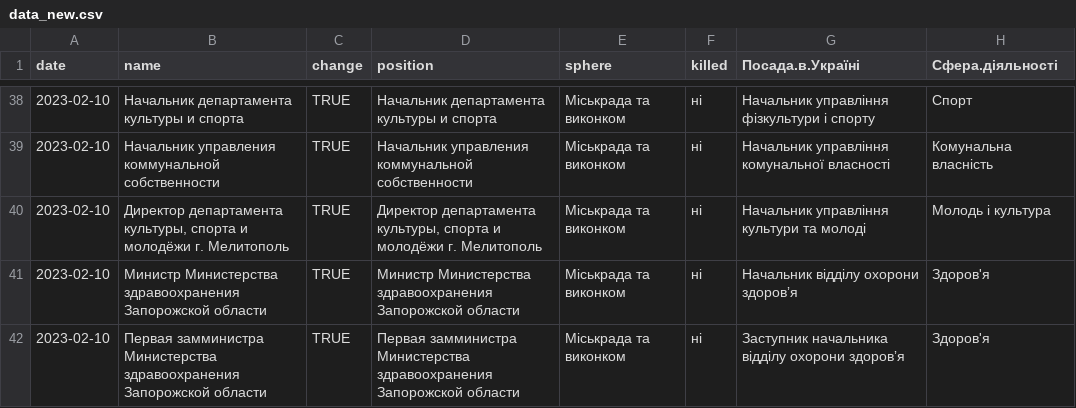
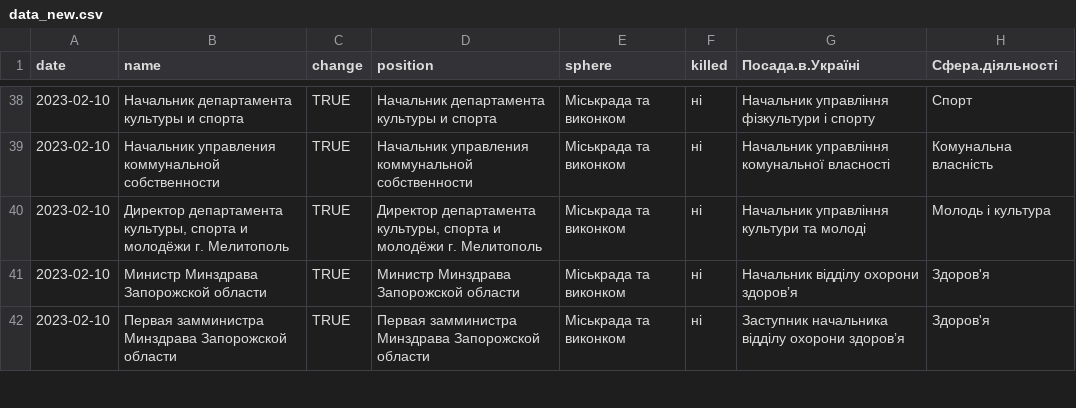
Before and after one commit to texty/melitopol_structure, a CSV file: data/data_new.csv, drawn as a sheet; only a part is shown, gaps mark what is left out; the diff covers the shown part only; the diff names each change by its address in the sheet, - before the commit and + after, or states it on an @@ line.

Commit message:
скорочення

```diff
--- a/data/data_new.csv
+++ b/data/data_new.csv
-B41 (name): Министр Министерства здравоохранения Запорожской области
+B41 (name): Министр Минздрава Запорожской области
-D41 (position): Министр Министерства здравоохранения Запорожской области
+D41 (position): Министр Минздрава Запорожской области
-B42 (name): Первая замминистра Министерства здравоохранения Запорожской области
+B42 (name): Первая замминистра Минздрава Запорожской области
-D42 (position): Первая замминистра Министерства здравоохранения Запорожской области
+D42 (position): Первая замминистра Минздрава Запорожской области
```
Also changed, not shown: 24 edited cells elsewhere in this file.
